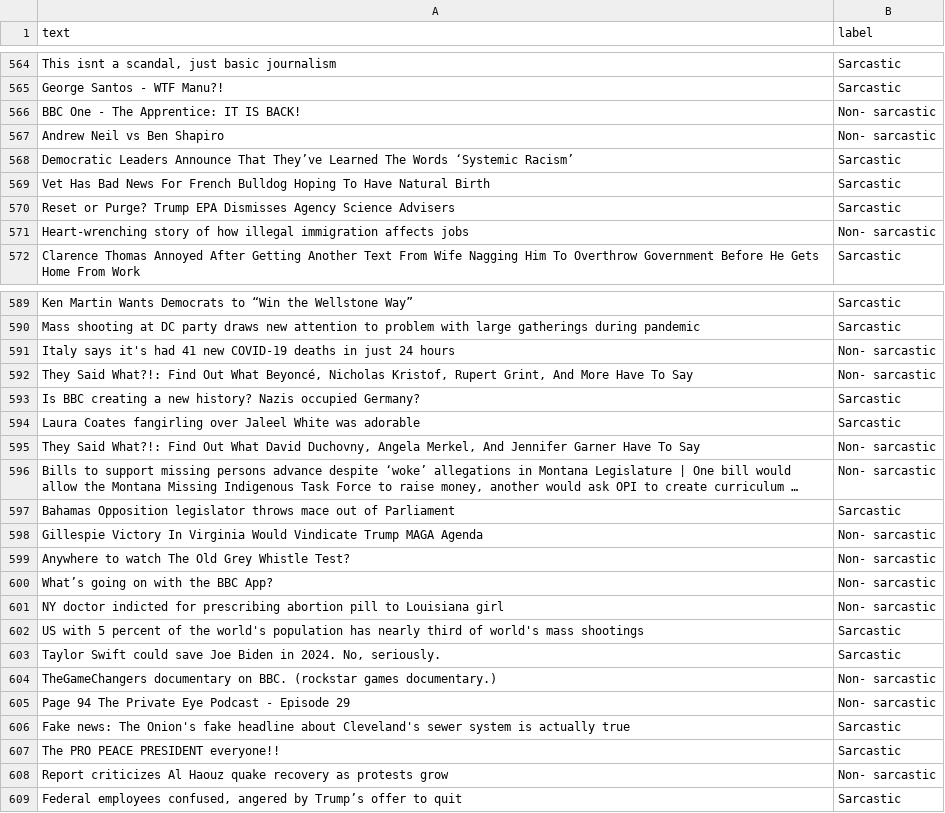
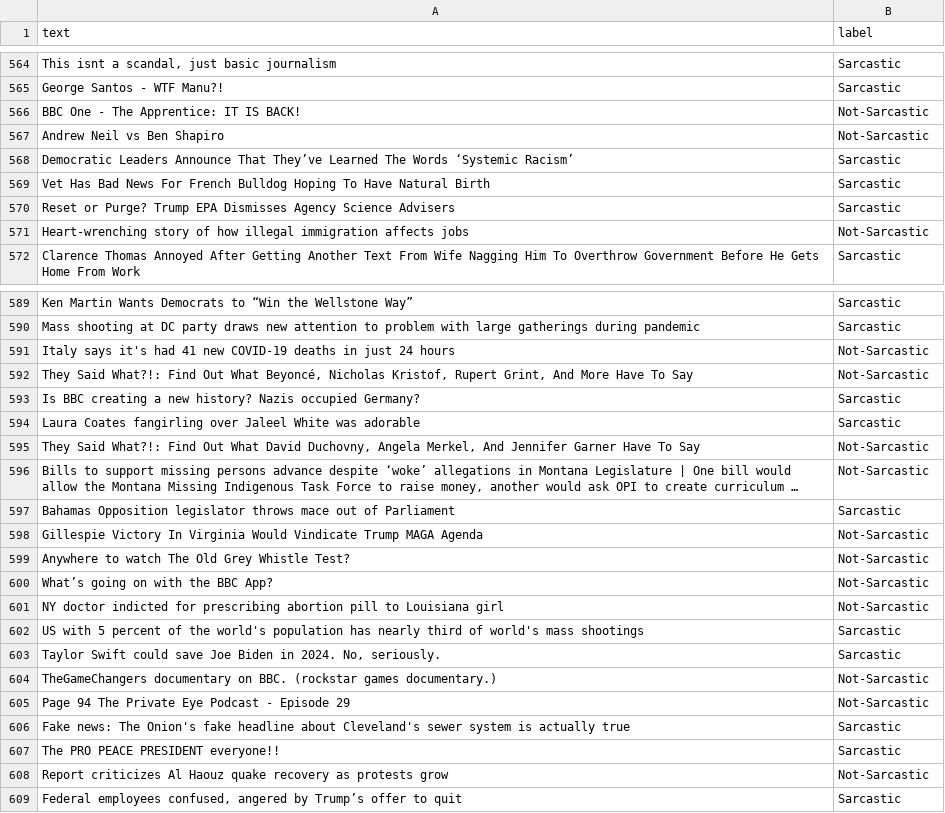
Before and after one commit to scythemenace/sarcasm_detector, a CSV file: ground_labels/ground_labels.csv, drawn as a sheet; only a part is shown, gaps mark what is left out; long unchanged cells end in …; the diff covers the shown part only; the diff names each change by its address in the sheet, - before the commit and + after, or states it on an @@ line.

Commit message:
created training.py and changed core ground_labels.csv

```diff
--- a/ground_labels/ground_labels.csv
+++ b/ground_labels/ground_labels.csv
-B566:B567 (label): Non- sarcastic
+B566:B567 (label): Not-Sarcastic
-B571 (label): Non- sarcastic
+B571 (label): Not-Sarcastic
-B591:B592 (label): Non- sarcastic
+B591:B592 (label): Not-Sarcastic
-B595:B596 (label): Non- sarcastic
+B595:B596 (label): Not-Sarcastic
-B598:B601 (label): Non- sarcastic
+B598:B601 (label): Not-Sarcastic
-B604:B605 (label): Non- sarcastic
+B604:B605 (label): Not-Sarcastic
-B608 (label): Non- sarcastic
+B608 (label): Not-Sarcastic
```
Also changed, not shown: 28 edited cells elsewhere in this file, 3 other files.
